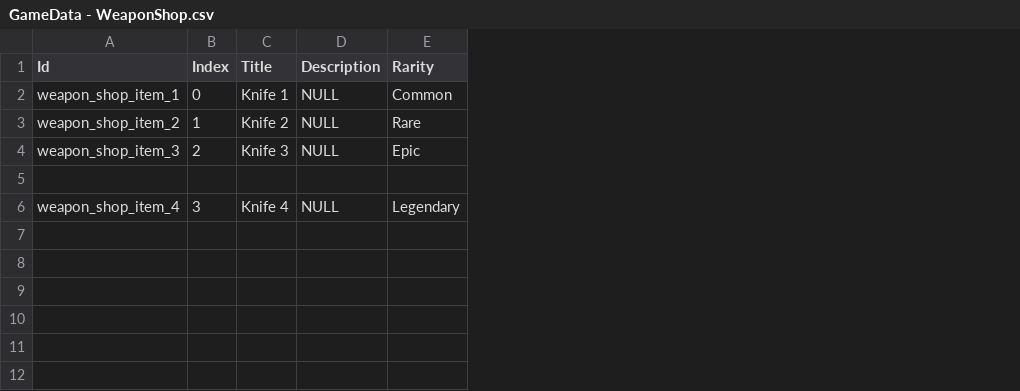
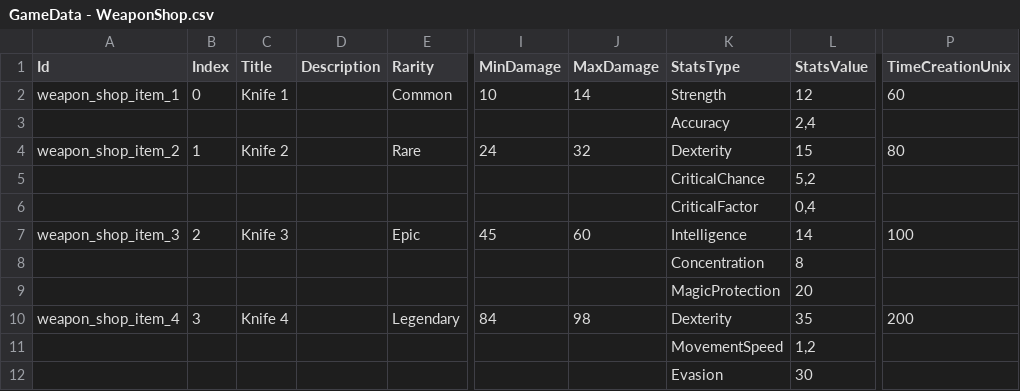
Before and after one commit to VorotnikovAndrey/HeroCity, a CSV file: Assets/Economy/CSV/GameData - WeaponShop.csv, drawn as a sheet; only a part is shown, gaps mark what is left out; addresses are those after the commit; rows hold the shown columns only; the diff names each change by its address in the sheet, - before the commit and + after, or states it on an @@ line.

Commit message:
[+] Add stats logic

```diff
--- a/Assets/Economy/CSV/GameData - WeaponShop.csv
+++ b/Assets/Economy/CSV/GameData - WeaponShop.csv
+column I (MinDamage), row 2: 10; row 4: 24; row 7: 45; row 10: 84
+column J (MaxDamage), row 2: 14; row 4: 32; row 7: 60; row 10: 98
+column K (StatsType), row 2: Strength; row 4: Dexterity; rows 7-8: Intelligence | Concentration; rows 10-11: Dexterity | MovementSpeed
+column L (StatsValue), row 2: 12; row 4: 15; rows 7-8: 14 | 8; rows 10-11: 35 | 1,2
+column P (TimeCreationUnix), row 2: 60; row 4: 80; row 7: 100; row 10: 200
-D2 (Description): NULL
+D2 (Description): (empty)
+row 3:  |  |  |  |  |  |  | Accuracy | 2,4
-D4 (Description): NULL
+D4 (Description): (empty)
+row 5:  |  |  |  |  |  |  | CriticalChance | 5,2
+row 6:  |  |  |  |  |  |  | CriticalFactor | 0,4
-D7 (Description): NULL
+D7 (Description): (empty)
+row 9:  |  |  |  |  |  |  | MagicProtection | 20
-D10 (Description): NULL
+D10 (Description): (empty)
+row 12:  |  |  |  |  |  |  | Evasion | 30
```
Also changed, not shown: 46 other files.
